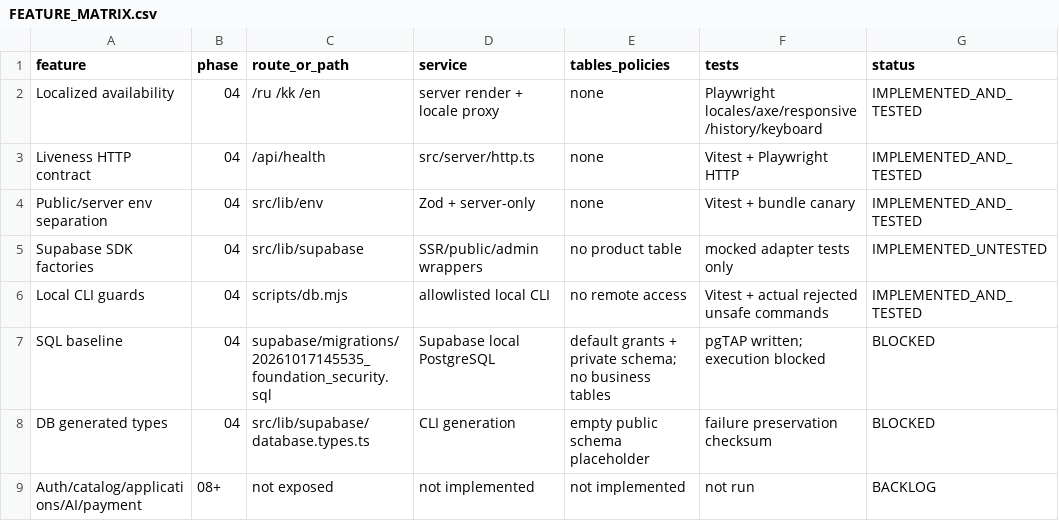
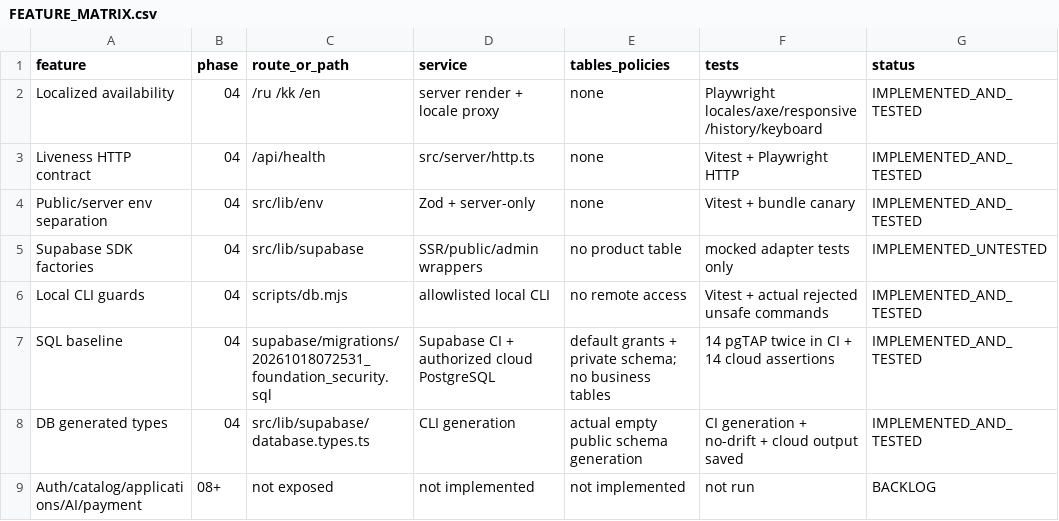
Before and after one commit to roadtoabroad346-commits/JETU, a CSV file: docs/FEATURE_MATRIX.csv, drawn as a sheet.

Commit message:
docs: align Phase 04 matrices with verified cloud and CI checks

```diff
--- a/docs/FEATURE_MATRIX.csv
+++ b/docs/FEATURE_MATRIX.csv
@@ -6,4 +6,4 @@ Supabase SDK factories,04,src/lib/supabase,SSR/public/admin wrappers,no product
 Local CLI guards,04,scripts/db.mjs,allowlisted local CLI,no remote access,Vitest + actual rejected unsafe commands,IMPLEMENTED_AND_TESTED
-SQL baseline,04,supabase/migrations/20261017145535_foundation_security.sql,Supabase local PostgreSQL,default grants + private schema; no business tables,pgTAP written; execution blocked,BLOCKED
-DB generated types,04,src/lib/supabase/database.types.ts,CLI generation,empty public schema placeholder,failure preservation checksum,BLOCKED
+SQL baseline,04,supabase/migrations/20261018072531_foundation_security.sql,Supabase CI + authorized cloud PostgreSQL,default grants + private schema; no business tables,14 pgTAP twice in CI + 14 cloud assertions,IMPLEMENTED_AND_TESTED
+DB generated types,04,src/lib/supabase/database.types.ts,CLI generation,actual empty public schema generation,CI generation + no-drift + cloud output saved,IMPLEMENTED_AND_TESTED
 Auth/catalog/applications/AI/payment,08+,not exposed,not implemented,not implemented,not run,BACKLOG
```
Also changed, not shown: 5 other files.
